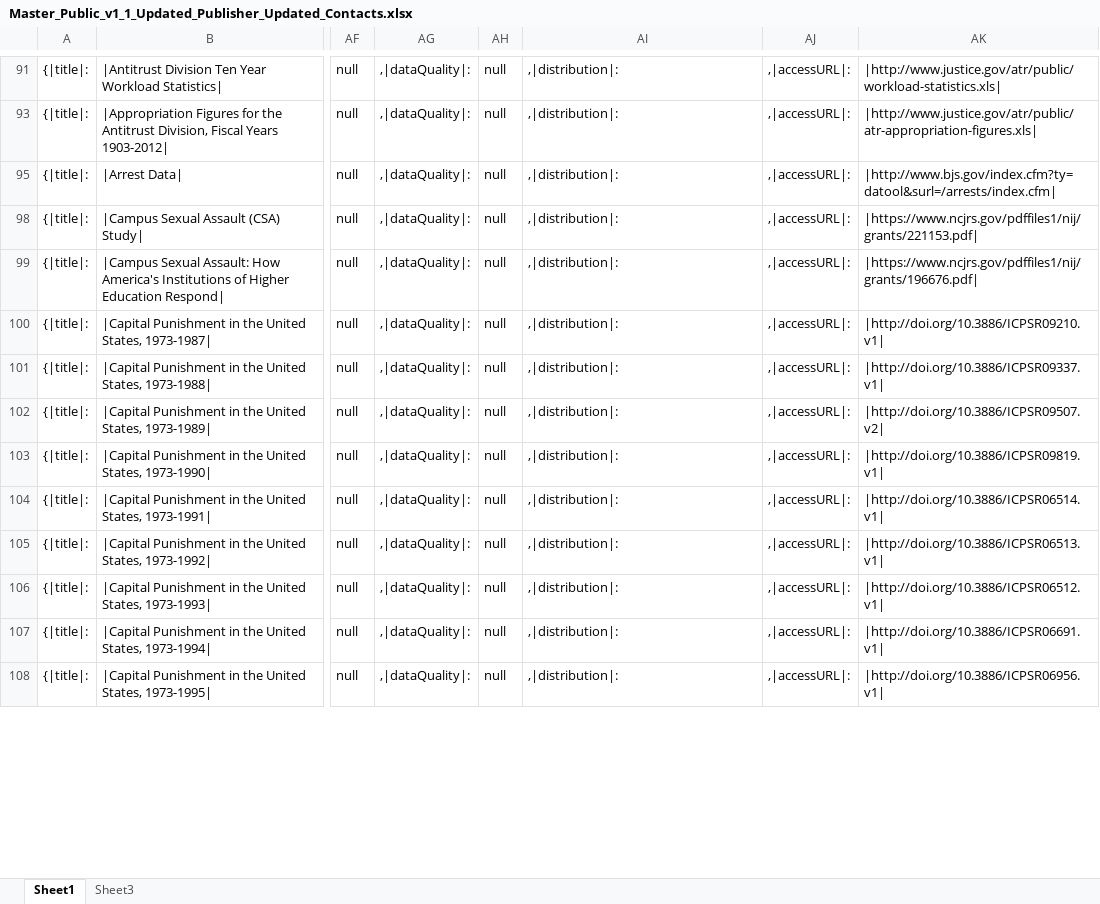
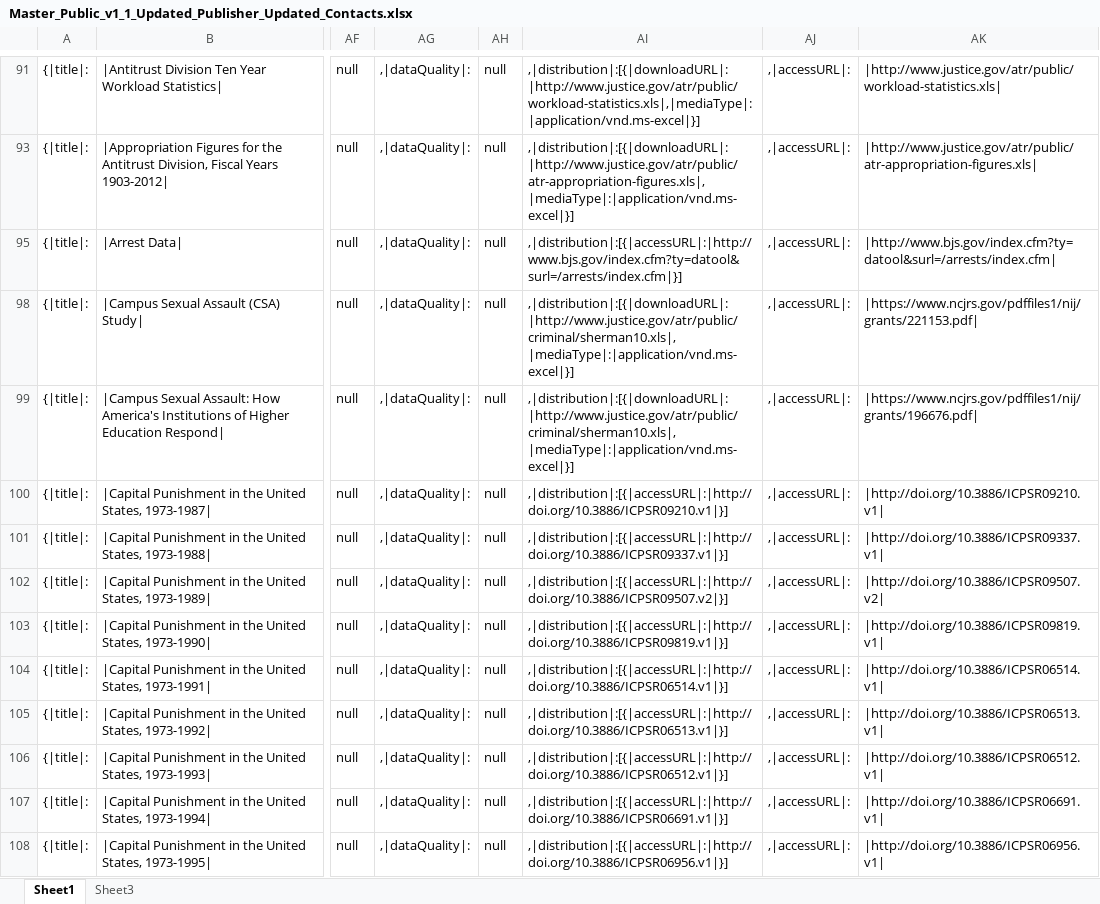
Before and after one commit to dmalikyar/opendata, an Excel workbook: Master_Public_v1_1_Updated_Publisher_Updated_Contacts.xlsx, sheet Sheet1, drawn as a sheet; only a part is shown, gaps mark what is left out; values as stored, in another font and other column widths than the file's, no borders; the diff covers the shown part only; the diff names each change by its address in the sheet, - before the commit and + after, or states it on an @@ line.

Commit message:
Updated Distribution

```diff
--- a/Master_Public_v1_1_Updated_Publisher_Updated_Contacts.xlsx (sheet Sheet1)
+++ b/Master_Public_v1_1_Updated_Publisher_Updated_Contacts.xlsx (sheet Sheet1)
-AI91: ,|distribution|:
+AI91: ,|distribution|:[{|downloadURL|:|http://www.justice.gov/atr/public/workload-statistics.xls|,|mediaType|:|application/vnd.ms-excel|}]
-AI93: ,|distribution|:
+AI93: ,|distribution|:[{|downloadURL|:|http://www.justice.gov/atr/public/atr-appropriation-figures.xls|,|mediaType|:|application/vnd.ms-excel|}]
-AI95: ,|distribution|:
+AI95: ,|distribution|:[{|accessURL|:|http://www.bjs.gov/index.cfm?ty=datool&surl=/arrests/index.cfm|}]
-AI98:AI99: ,|distribution|:
+AI98:AI99: ,|distribution|:[{|downloadURL|:|http://www.justice.gov/atr/public/criminal/sherman10.xls|,|mediaType|:|application/vnd.ms-excel|}]
-AI100: ,|distribution|:
+AI100: ,|distribution|:[{|accessURL|:|http://doi.org/10.3886/ICPSR09210.v1|}]
-AI101: ,|distribution|:
+AI101: ,|distribution|:[{|accessURL|:|http://doi.org/10.3886/ICPSR09337.v1|}]
-AI102: ,|distribution|:
+AI102: ,|distribution|:[{|accessURL|:|http://doi.org/10.3886/ICPSR09507.v2|}]
-AI103: ,|distribution|:
+AI103: ,|distribution|:[{|accessURL|:|http://doi.org/10.3886/ICPSR09819.v1|}]
-AI104: ,|distribution|:
+AI104: ,|distribution|:[{|accessURL|:|http://doi.org/10.3886/ICPSR06514.v1|}]
-AI105: ,|distribution|:
+AI105: ,|distribution|:[{|accessURL|:|http://doi.org/10.3886/ICPSR06513.v1|}]
-AI106: ,|distribution|:
+AI106: ,|distribution|:[{|accessURL|:|http://doi.org/10.3886/ICPSR06512.v1|}]
-AI107: ,|distribution|:
+AI107: ,|distribution|:[{|accessURL|:|http://doi.org/10.3886/ICPSR06691.v1|}]
-AI108: ,|distribution|:
+AI108: ,|distribution|:[{|accessURL|:|http://doi.org/10.3886/ICPSR06956.v1|}]
```
Also changed, not shown: 662 edited cells elsewhere in this sheet.
